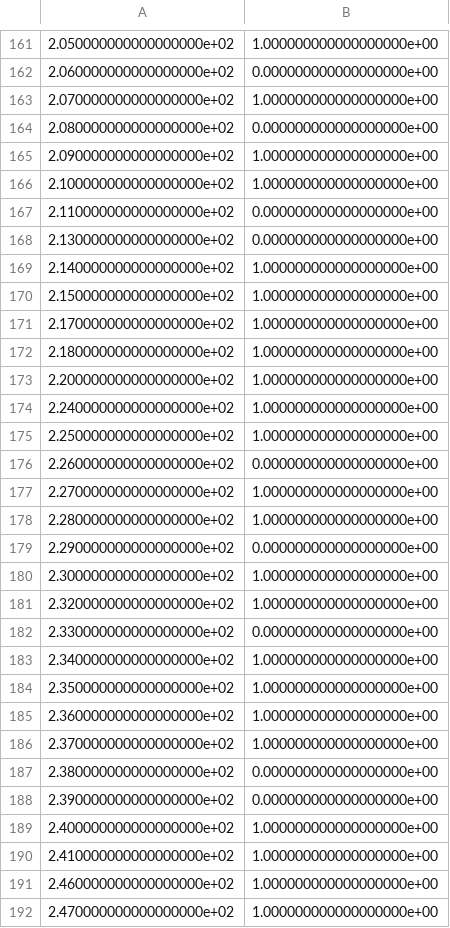
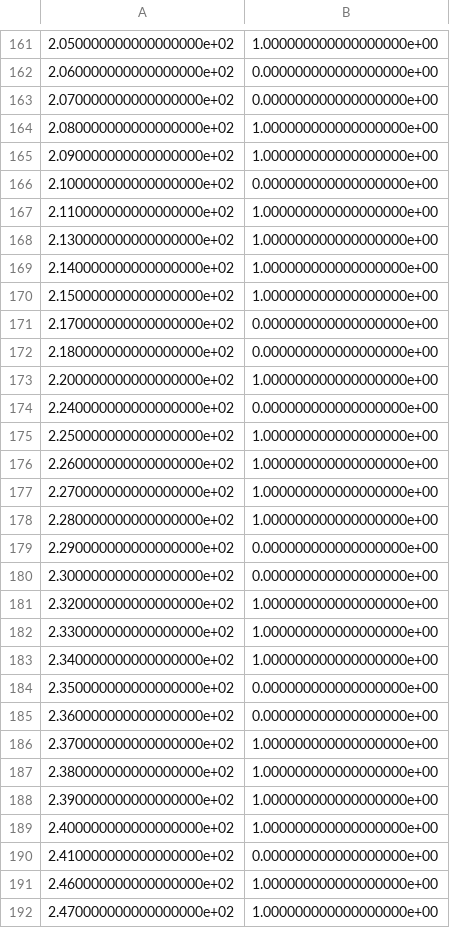
Before and after one commit to arinwongprommoon/gh-sl-time-series-pipeline, a CSV file: categories_random.csv, drawn as a sheet; only a part is shown, gaps mark what is left out; the diff covers the shown part only.

```diff
--- a/categories_random.csv
+++ b/categories_random.csv
@@ -162,16 +162,16 @@
 2.060000000000000000e+02,0.000000000000000000e+00
-2.070000000000000000e+02,1.000000000000000000e+00
-2.080000000000000000e+02,0.000000000000000000e+00
+2.070000000000000000e+02,0.000000000000000000e+00
+2.080000000000000000e+02,1.000000000000000000e+00
 2.090000000000000000e+02,1.000000000000000000e+00
-2.100000000000000000e+02,1.000000000000000000e+00
-2.110000000000000000e+02,0.000000000000000000e+00
-2.130000000000000000e+02,0.000000000000000000e+00
+2.100000000000000000e+02,0.000000000000000000e+00
+2.110000000000000000e+02,1.000000000000000000e+00
+2.130000000000000000e+02,1.000000000000000000e+00
 2.140000000000000000e+02,1.000000000000000000e+00
 2.150000000000000000e+02,1.000000000000000000e+00
-2.170000000000000000e+02,1.000000000000000000e+00
-2.180000000000000000e+02,1.000000000000000000e+00
+2.170000000000000000e+02,0.000000000000000000e+00
+2.180000000000000000e+02,0.000000000000000000e+00
 2.200000000000000000e+02,1.000000000000000000e+00
-2.240000000000000000e+02,1.000000000000000000e+00
+2.240000000000000000e+02,0.000000000000000000e+00
 2.250000000000000000e+02,1.000000000000000000e+00
-2.260000000000000000e+02,0.000000000000000000e+00
+2.260000000000000000e+02,1.000000000000000000e+00
 2.270000000000000000e+02,1.000000000000000000e+00
@@ -179,13 +179,13 @@
 2.290000000000000000e+02,0.000000000000000000e+00
-2.300000000000000000e+02,1.000000000000000000e+00
+2.300000000000000000e+02,0.000000000000000000e+00
 2.320000000000000000e+02,1.000000000000000000e+00
-2.330000000000000000e+02,0.000000000000000000e+00
+2.330000000000000000e+02,1.000000000000000000e+00
 2.340000000000000000e+02,1.000000000000000000e+00
-2.350000000000000000e+02,1.000000000000000000e+00
-2.360000000000000000e+02,1.000000000000000000e+00
+2.350000000000000000e+02,0.000000000000000000e+00
+2.360000000000000000e+02,0.000000000000000000e+00
 2.370000000000000000e+02,1.000000000000000000e+00
-2.380000000000000000e+02,0.000000000000000000e+00
-2.390000000000000000e+02,0.000000000000000000e+00
+2.380000000000000000e+02,1.000000000000000000e+00
+2.390000000000000000e+02,1.000000000000000000e+00
 2.400000000000000000e+02,1.000000000000000000e+00
-2.410000000000000000e+02,1.000000000000000000e+00
+2.410000000000000000e+02,0.000000000000000000e+00
 2.460000000000000000e+02,1.000000000000000000e+00
```
Also changed, not shown: 118 edited cells elsewhere in this file, 1 other file.
